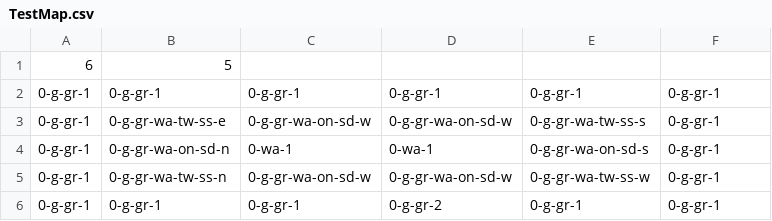
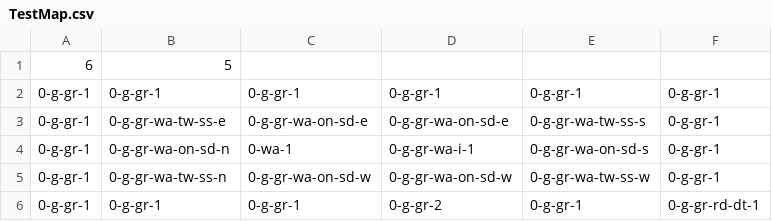
Before and after one commit to The-Team-Awesome/Zompocalypse, a CSV file: assets/map/TestMap.csv, drawn as a sheet.

```diff
--- a/assets/map/TestMap.csv
+++ b/assets/map/TestMap.csv
@@ -2,5 +2,5 @@
 0-g-gr-1,0-g-gr-1,0-g-gr-1,0-g-gr-1,0-g-gr-1,0-g-gr-1
-0-g-gr-1,0-g-gr-wa-tw-ss-e,0-g-gr-wa-on-sd-w,0-g-gr-wa-on-sd-w,0-g-gr-wa-tw-ss-s,0-g-gr-1
-0-g-gr-1,0-g-gr-wa-on-sd-n,0-wa-1,0-wa-1,0-g-gr-wa-on-sd-s,0-g-gr-1
+0-g-gr-1,0-g-gr-wa-tw-ss-e,0-g-gr-wa-on-sd-e,0-g-gr-wa-on-sd-e,0-g-gr-wa-tw-ss-s,0-g-gr-1
+0-g-gr-1,0-g-gr-wa-on-sd-n,0-wa-1,0-g-gr-wa-i-1,0-g-gr-wa-on-sd-s,0-g-gr-1
 0-g-gr-1,0-g-gr-wa-tw-ss-n,0-g-gr-wa-on-sd-w,0-g-gr-wa-on-sd-w,0-g-gr-wa-tw-ss-w,0-g-gr-1
-0-g-gr-1,0-g-gr-1,0-g-gr-1,0-g-gr-2,0-g-gr-1,0-g-gr-1
+0-g-gr-1,0-g-gr-1,0-g-gr-1,0-g-gr-2,0-g-gr-1,0-g-gr-rd-dt-1
```
Also changed, not shown: 4 other files.
